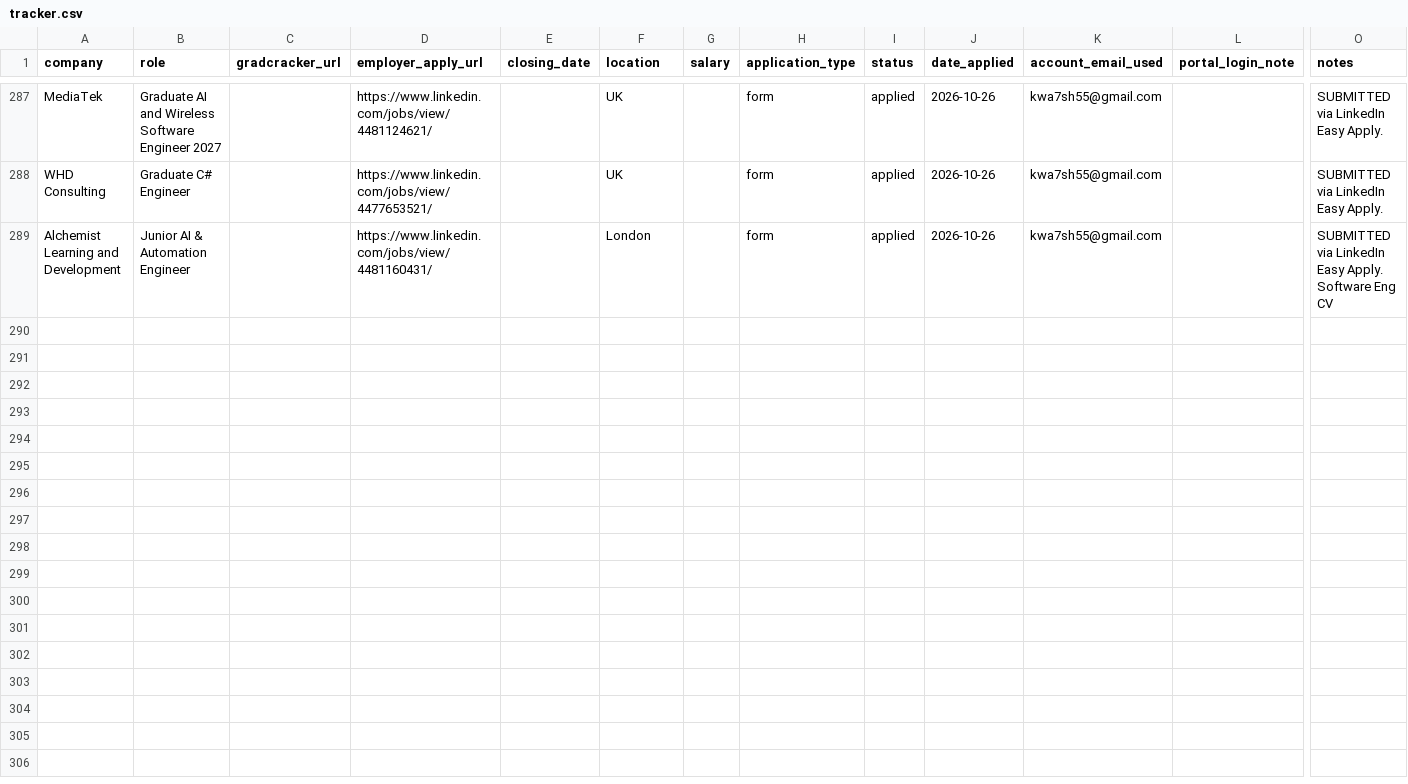
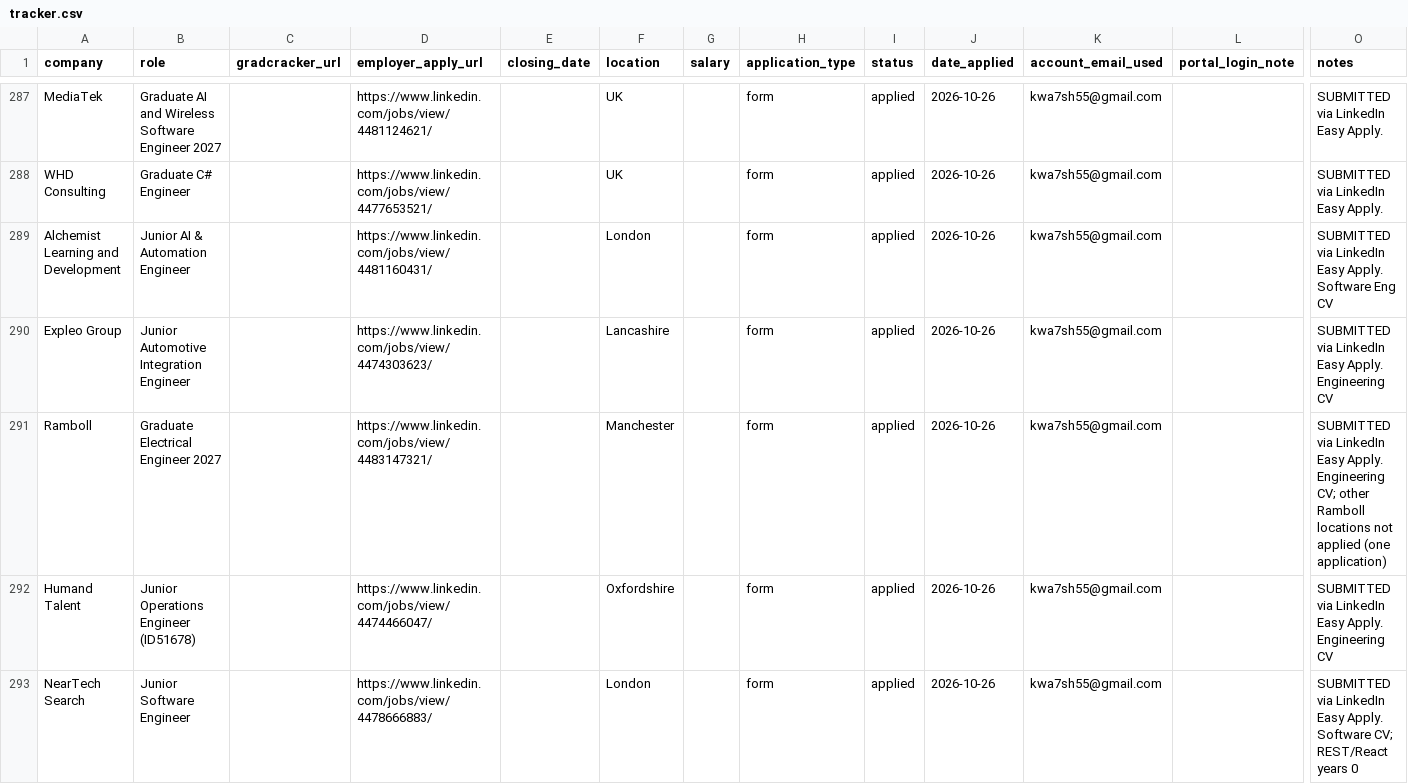
Before and after one commit to Khalid81i/myfirstrepo, a CSV file: applications/tracker.csv, drawn as a sheet; only a part is shown, gaps mark what is left out; rows hold the shown columns only; the diff names each change by its address in the sheet, - before the commit and + after, or states it on an @@ line.

```diff
--- a/applications/tracker.csv
+++ b/applications/tracker.csv
+row 290: Expleo Group | Junior Automotive Integration Engineer |  | https://www.linkedin.com/jobs/view/4474303623/ |  | Lancashire |  | form | applied | 2026-10-26 | kwa7sh55@gmail.com |  | SUBMITTED via LinkedIn Easy Apply. Engineering CV
+row 291: Ramboll | Graduate Electrical Engineer 2027 |  | https://www.linkedin.com/jobs/view/4483147321/ |  | Manchester |  | form | applied | 2026-10-26 | kwa7sh55@gmail.com |  | SUBMITTED via LinkedIn Easy Apply. Engineering CV; other Ramboll locations not applied (one application)
+row 292: Humand Talent | Junior Operations Engineer (ID51678) |  | https://www.linkedin.com/jobs/view/4474466047/ |  | Oxfordshire |  | form | applied | 2026-10-26 | kwa7sh55@gmail.com |  | SUBMITTED via LinkedIn Easy Apply. Engineering CV
+row 293: NearTech Search | Junior Software Engineer |  | https://www.linkedin.com/jobs/view/4478666883/ |  | London |  | form | applied | 2026-10-26 | kwa7sh55@gmail.com |  | SUBMITTED via LinkedIn Easy Apply. Software CV; REST/React years 0
```
Also changed, not shown: 2 other files.
